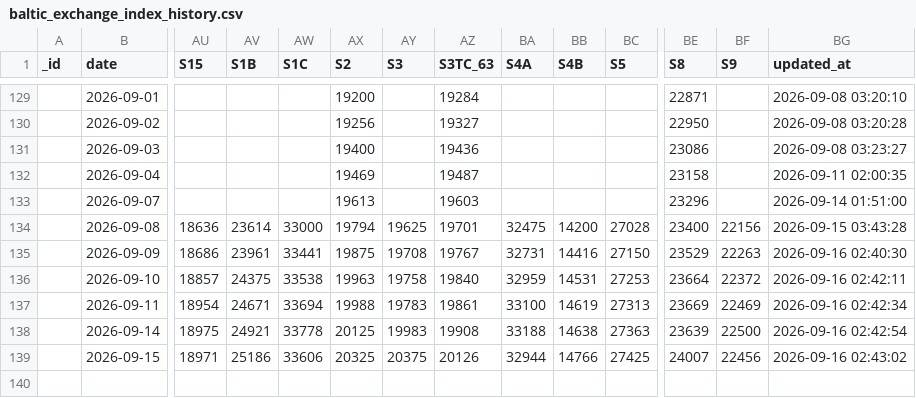
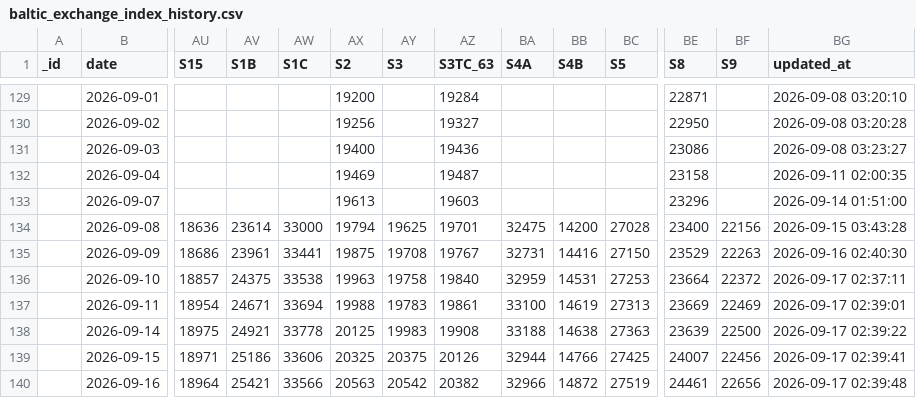
Before and after one commit to xxblxs/bdi-pipeline, a CSV file: baltic_exchange_index_history.csv, drawn as a sheet; only a part is shown, gaps mark what is left out; rows hold the shown columns only; the diff names each change by its address in the sheet, - before the commit and + after, or states it on an @@ line.

```diff
--- a/baltic_exchange_index_history.csv
+++ b/baltic_exchange_index_history.csv
-BG136 (updated_at): 2026-09-16 02:42:11
+BG136 (updated_at): 2026-09-17 02:37:11
-BG137 (updated_at): 2026-09-16 02:42:34
+BG137 (updated_at): 2026-09-17 02:39:01
-BG138 (updated_at): 2026-09-16 02:42:54
+BG138 (updated_at): 2026-09-17 02:39:22
-BG139 (updated_at): 2026-09-16 02:43:02
+BG139 (updated_at): 2026-09-17 02:39:41
+row 140:  | 2026-09-16 | 18964 | 25421 | 33566 | 20563 | 20542 | 20382 | 32966 | 14872 | 27519 | 24461 | 22656 | 2026-09-17 02:39:48
```
Also changed, not shown: 5 other files.
